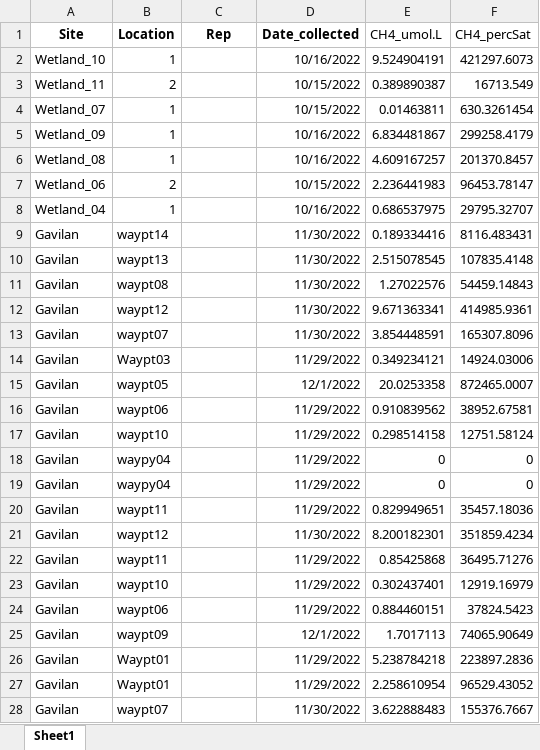
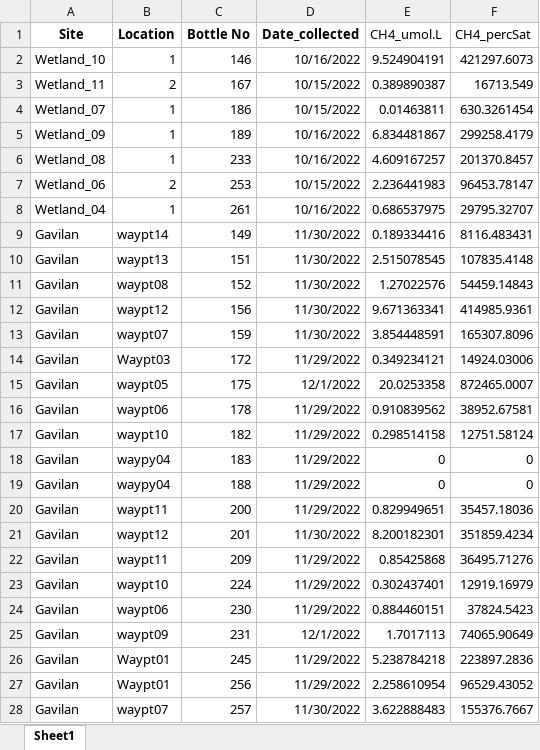
Before and after one commit to carbonshed/Ecuador2022, an Excel workbook: Methane/Methane_fall2022.xlsx, sheet Sheet1, drawn as a sheet; only a part is shown; values as stored, in another font and other column widths than the file's, no borders; the diff covers the shown part only; the diff names each change by its address in the sheet, - before the commit and + after, or states it on an @@ line.

```diff
--- a/Methane/Methane_fall2022.xlsx (sheet Sheet1)
+++ b/Methane/Methane_fall2022.xlsx (sheet Sheet1)
-C1: Rep
+C1: Bottle No
-C2 (Bottle No): (empty)
+C2 (Bottle No): 146
-C3 (Bottle No): (empty)
+C3 (Bottle No): 167
-C4 (Bottle No): (empty)
+C4 (Bottle No): 186
-C5 (Bottle No): (empty)
+C5 (Bottle No): 189
-C6 (Bottle No): (empty)
+C6 (Bottle No): 233
-C7 (Bottle No): (empty)
+C7 (Bottle No): 253
-C8 (Bottle No): (empty)
+C8 (Bottle No): 261
-C9 (Bottle No): (empty)
+C9 (Bottle No): 149
-C10 (Bottle No): (empty)
+C10 (Bottle No): 151
-C11 (Bottle No): (empty)
+C11 (Bottle No): 152
-C12 (Bottle No): (empty)
+C12 (Bottle No): 156
-C13 (Bottle No): (empty)
+C13 (Bottle No): 159
-C14 (Bottle No): (empty)
+C14 (Bottle No): 172
-C15 (Bottle No): (empty)
+C15 (Bottle No): 175
-C16 (Bottle No): (empty)
+C16 (Bottle No): 178
-C17 (Bottle No): (empty)
+C17 (Bottle No): 182
-C18 (Bottle No): (empty)
+C18 (Bottle No): 183
-C19 (Bottle No): (empty)
+C19 (Bottle No): 188
-C20 (Bottle No): (empty)
+C20 (Bottle No): 200
-C21 (Bottle No): (empty)
+C21 (Bottle No): 201
-C22 (Bottle No): (empty)
+C22 (Bottle No): 209
-C23 (Bottle No): (empty)
+C23 (Bottle No): 224
-C24 (Bottle No): (empty)
+C24 (Bottle No): 230
-C25 (Bottle No): (empty)
+C25 (Bottle No): 231
-C26 (Bottle No): (empty)
+C26 (Bottle No): 245
-C27 (Bottle No): (empty)
+C27 (Bottle No): 256
-C28 (Bottle No): (empty)
+C28 (Bottle No): 257
```
Also changed, not shown: 9 added rows and 29 edited cells elsewhere in this sheet, Methane/Methane_worksheet_2024-03-20.xlsx, 7 other files.
